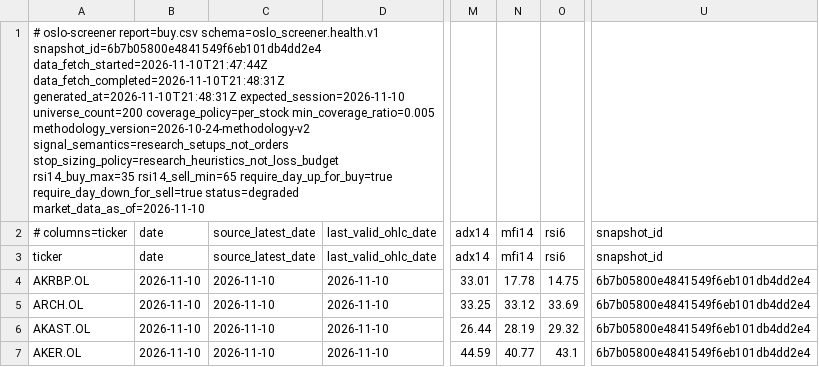
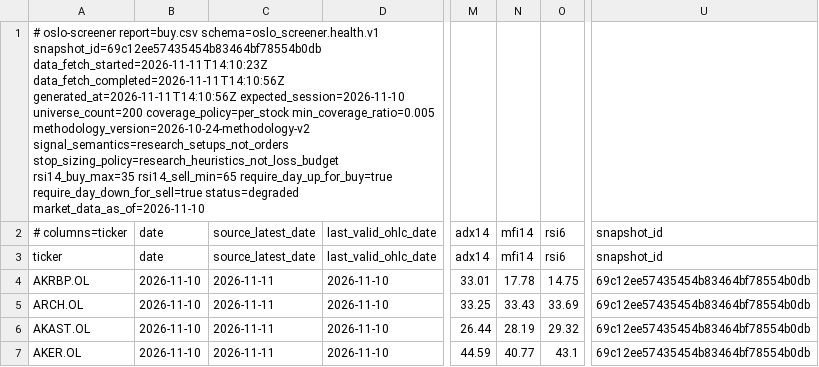
Before and after one commit to keresell-coder/oslo-screener, a CSV file: buy.csv, drawn as a sheet; only a part is shown, gaps mark what is left out; the diff names each change by its address in the sheet, - before the commit and + after, or states it on an @@ line.

```diff
--- a/buy.csv
+++ b/buy.csv
-A1 (# columns=ticker): …report=buy.csv schema=oslo_screener.health.v1 snapshot_id=6b7b05800e4841549f6eb101db4dd2e4 data_fetch_started=2026-11-10T21:47:44Z data_fetch_completed=2026-11-10T21:48:31Z generated_at=2026-11-10T21:48:31Z expected_session=2026-11-10 universe_count=200…
+A1 (# columns=ticker): …report=buy.csv schema=oslo_screener.health.v1 snapshot_id=69c12ee57435454b83464bf78554b0db data_fetch_started=2026-11-11T14:10:23Z data_fetch_completed=2026-11-11T14:10:56Z generated_at=2026-11-11T14:10:56Z expected_session=2026-11-10 universe_count=200…
-C4:C7 (source_latest_date): 2026-11-10
+C4:C7 (source_latest_date): 2026-11-11
-U4:U7 (snapshot_id): 6b7b05800e4841549f6eb101db4dd2e4
+U4:U7 (snapshot_id): 69c12ee57435454b83464bf78554b0db
-N5 (mfi14): 33.12
+N5 (mfi14): 33.43
```
Also changed, not shown: latest.csv, sell.csv, 8 other files.
